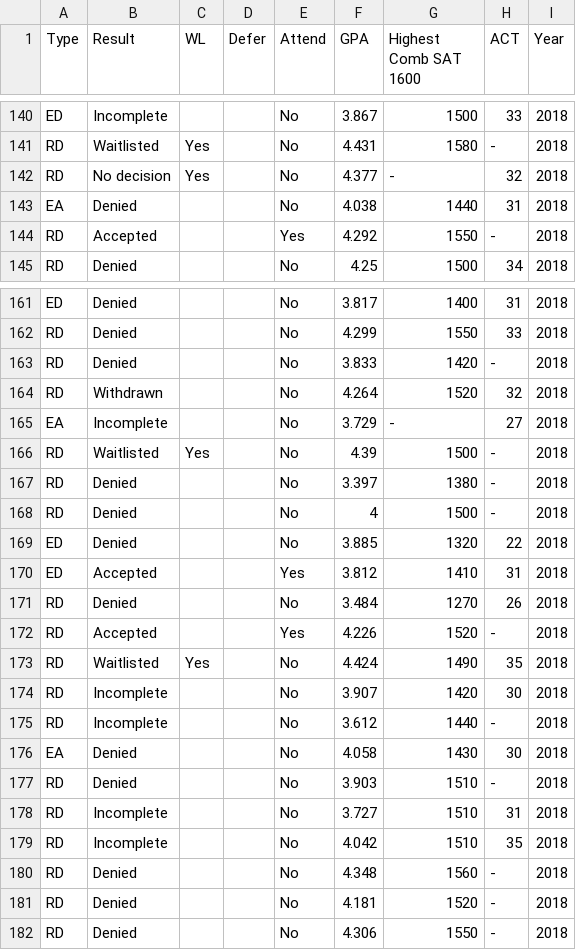
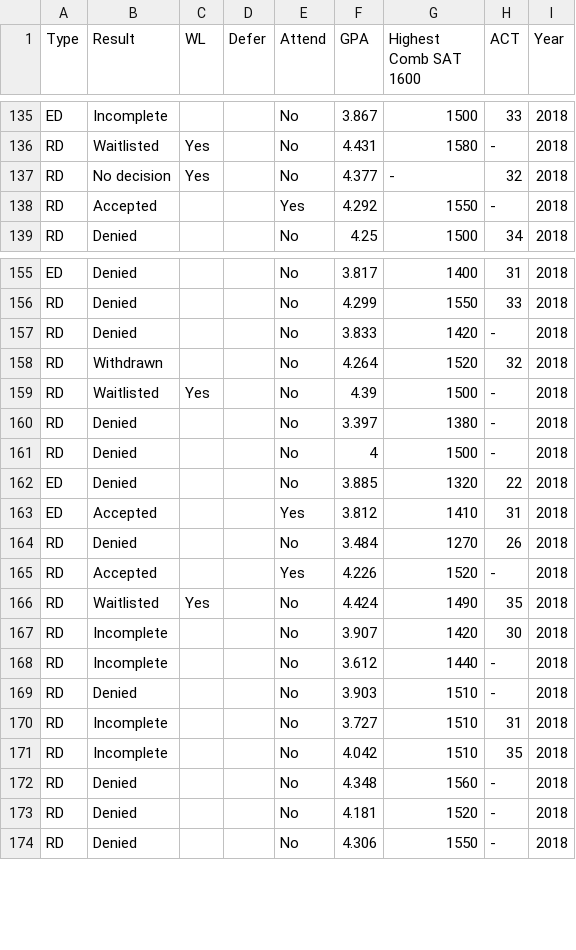
Before and after one commit to rishavb123/CollegeData, a CSV file: data/College Data - Cornell.csv, drawn as a sheet; only a part is shown, gaps mark what is left out; the diff covers the shown part only; the diff names each change by its address in the sheet, - before the commit and + after, or states it on an @@ line.

```diff
--- a/data/College Data - Cornell.csv
+++ b/data/College Data - Cornell.csv
-row 143: EA | Denied |  |  | No | 4.038 | 1440 | 31 | 2018
-row 165: EA | Incomplete |  |  | No | 3.729 | - | 27 | 2018
-row 176: EA | Denied |  |  | No | 4.058 | 1430 | 30 | 2018
```
Also changed, not shown: 5 removed rows elsewhere in this file, 2 other files.
